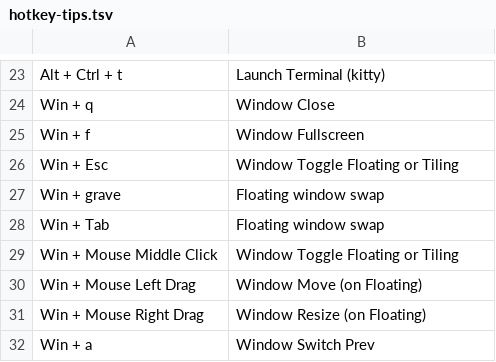
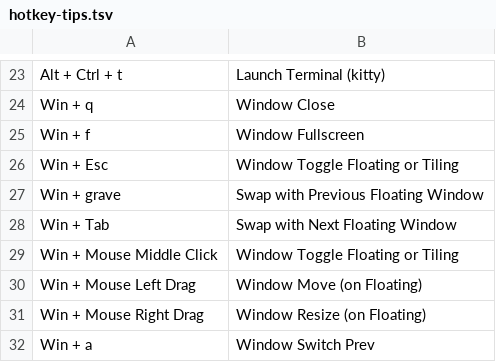
Before and after one commit to samwhelp/garuda-hyprland-adjustment, a TSV file: project/gen/hotkey-tips/dist/locale/en_US/hotkey-tips.tsv, drawn as a sheet; only a part is shown, gaps mark what is left out.

```diff
--- a/project/gen/hotkey-tips/dist/locale/en_US/hotkey-tips.tsv
+++ b/project/gen/hotkey-tips/dist/locale/en_US/hotkey-tips.tsv
@@ -26,4 +26,4 @@
 "Win + Esc"	"Window Toggle Floating or Tiling"
-"Win + grave"	"Floating window swap"
-"Win + Tab"	"Floating window swap"
+"Win + grave"	"Swap with Previous Floating Window"
+"Win + Tab"	"Swap with Next Floating Window"
 "Win + Mouse Middle Click"	"Window Toggle Floating or Tiling"
```
Also changed, not shown: project/gen/hotkey-tips/dist/locale/zh_TW/hotkey-tips.tsv, 6 other files.
